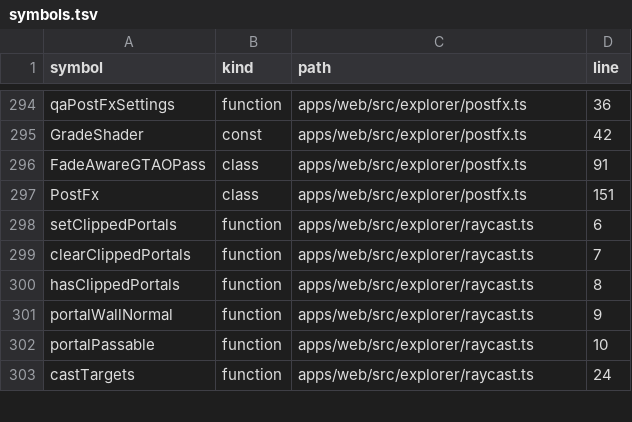
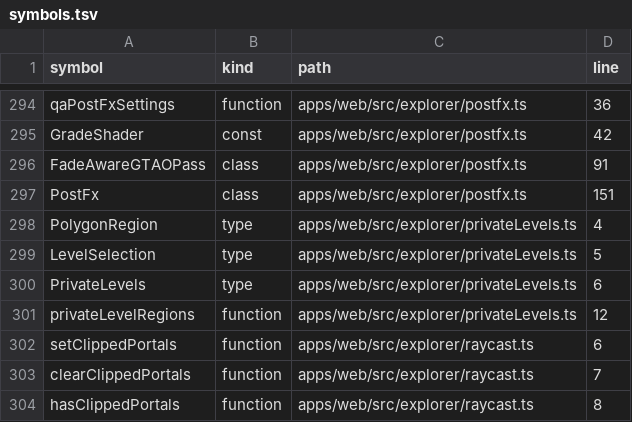
Before and after one commit to nurockplayer/gteki, a TSV file: docs/map/symbols.tsv, drawn as a sheet; only a part is shown, gaps mark what is left out; the shorter side is filled out with more unchanged rows; the diff names each change by its address in the sheet, - before the commit and + after, or states it on an @@ line.

```diff
--- a/docs/map/symbols.tsv
+++ b/docs/map/symbols.tsv
+row 298: PolygonRegion | type | apps/web/src/explorer/privateLevels.ts | 4
+row 299: LevelSelection | type | apps/web/src/explorer/privateLevels.ts | 5
+row 300: PrivateLevels | type | apps/web/src/explorer/privateLevels.ts | 6
+row 301: privateLevelRegions | function | apps/web/src/explorer/privateLevels.ts | 12
```
